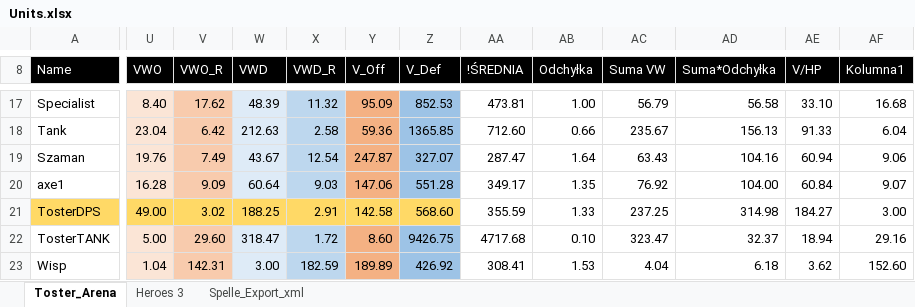
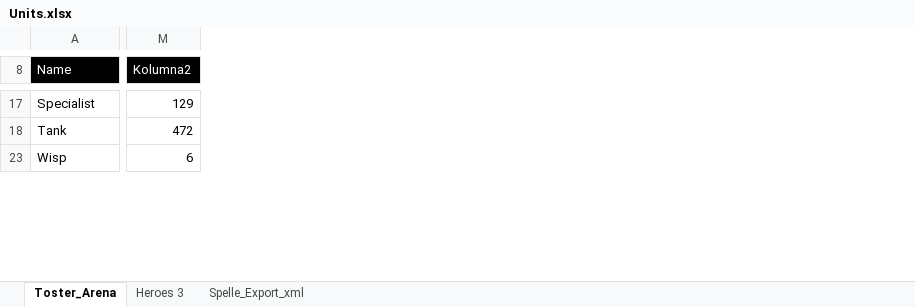
Before and after one commit to DPDdesign/TArenaUnity3D, an Excel workbook: TArenaUnity3D/Assets/Resources/Data/Units.xlsx, sheet Toster_Arena, drawn as a sheet; only a part is shown, gaps mark what is left out; values as stored, in another font and other column widths than the file's, no borders; conditional formats and table styles not drawn; removed rows and columns are numbered as before the commit, all else as after; rows hold the shown columns only; the diff covers the shown part only; the diff names each change by its address in the sheet, - before the commit and + after, or states it on an @@ line.

```diff
--- a/TArenaUnity3D/Assets/Resources/Data/Units.xlsx (sheet Toster_Arena)
+++ b/TArenaUnity3D/Assets/Resources/Data/Units.xlsx (sheet Toster_Arena)
+column M (Kolumna2), rows 17-23: 129 | 472 | 6
-column U (VWO), rows 17-18: 8.40 | 23.04; row 23: 1.04
@@ column V (VWO_R) hidden, rows 17-18: 17.62 | 6.42; row 23: 142.31 @@
@@ column W (VWD) hidden, rows 17-18: 48.39 | 212.63; row 23: 3.00 @@
@@ column X (VWD_R) hidden, rows 17-18: 11.32 | 2.58; row 23: 182.59 @@
@@ column Y (V_Off) hidden, rows 17-18: 95.09 | 59.36; row 23: 189.89 @@
@@ column Z (V_Def) hidden, rows 17-18: 852.53 | 1365.85; row 23: 426.92 @@
@@ column AA (!ŚREDNIA) hidden, rows 17-18: 473.81 | 712.60; row 23: 308.41 @@
@@ column AB (Odchyłka) hidden, rows 17-18: 1.00 | 0.66; row 23: 1.53 @@
@@ column AC (Suma VW) hidden, rows 17-18: 56.79 | 235.67; row 23: 4.04 @@
@@ column AD (Suma*Odchyłka) hidden, rows 17-18: 56.58 | 156.13; row 23: 6.18 @@
@@ column AE (V/HP) hidden, rows 17-18: 33.10 | 91.33; row 23: 3.62 @@
@@ column AF (Kolumna1) hidden, rows 17-18: 16.68 | 6.04; row 23: 152.60 @@
-row 19: Szaman | 19.76 | 7.49 | 43.67 | 12.54 | 247.87 | 327.07 | 287.47 | 1.64 | 63.43 | 104.16 | 60.94 | 9.06
-row 20: axe1 | 16.28 | 9.09 | 60.64 | 9.03 | 147.06 | 551.28 | 349.17 | 1.35 | 76.92 | 104.00 | 60.84 | 9.07
-row 21: TosterDPS | 49.00 | 3.02 | 188.25 | 2.91 | 142.58 | 568.60 | 355.59 | 1.33 | 237.25 | 314.98 | 184.27 | 3.00
-row 22: TosterTANK | 5.00 | 29.60 | 318.47 | 1.72 | 8.60 | 9426.75 | 4717.68 | 0.10 | 323.47 | 32.37 | 18.94 | 29.16
```
Also changed, not shown: 3 removed rows, 127 edited cells and cell formats elsewhere in this sheet, formulas that keep their value, hidden cells, 20 other files.
